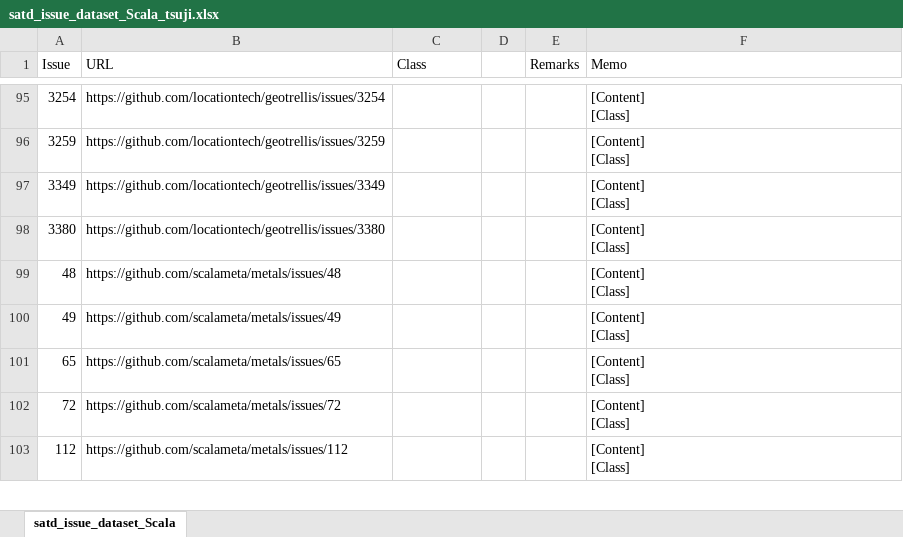
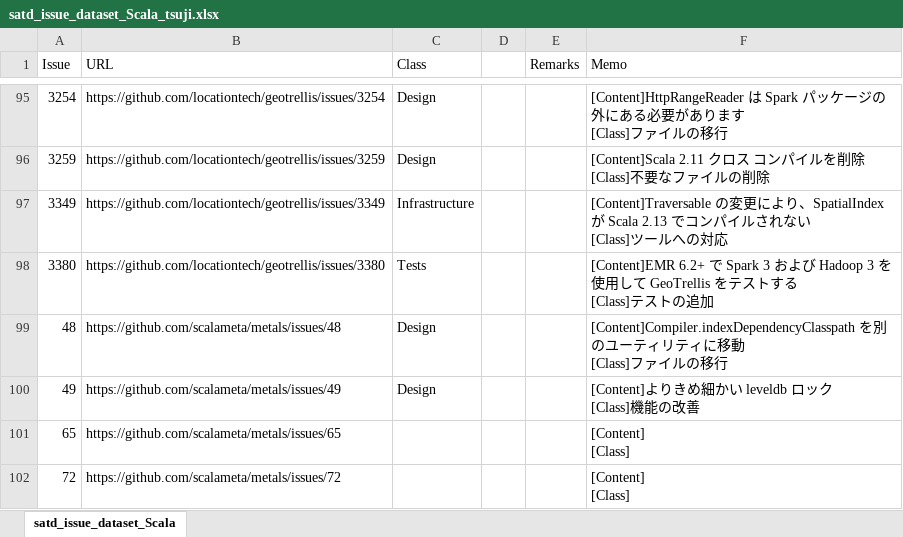
Before and after one commit to 3cywfym/td_dataset, an Excel workbook: satd_issue_dataset_Scala_tsuji.xlsx, sheet satd_issue_dataset_Scala, drawn as a sheet; only a part is shown, gaps mark what is left out; the shorter side is filled out with more unchanged rows; values as stored, in another font and other column widths than the file's, no borders; ↵ is a line break in a cell; the diff covers the shown part only; the diff names each change by its address in the sheet, - before the commit and + after, or states it on an @@ line.

Commit message:
Scala 〜100まで目視

```diff
--- a/satd_issue_dataset_Scala_tsuji.xlsx (sheet satd_issue_dataset_Scala)
+++ b/satd_issue_dataset_Scala_tsuji.xlsx (sheet satd_issue_dataset_Scala)
-C95:C96 (Class): (empty)
+C95:C96 (Class): Design
-F95 (Memo): [Content] ↵ [Class]
+F95 (Memo): [Content]HttpRangeReader は Spark パッケージの外にある必要があります ↵ [Class]ファイルの移行
-F96 (Memo): [Content] ↵ [Class]
+F96 (Memo): [Content]Scala 2.11 クロス コンパイルを削除 ↵ [Class]不要なファイルの削除
-C97 (Class): (empty)
+C97 (Class): Infrastructure
-F97 (Memo): [Content] ↵ [Class]
+F97 (Memo): [Content]Traversable の変更により、SpatialIndex が Scala 2.13 でコンパイルされない ↵ [Class]ツールへの対応
-C98 (Class): (empty)
+C98 (Class): Tests
-F98 (Memo): [Content] ↵ [Class]
+F98 (Memo): [Content]EMR 6.2+ で Spark 3 および Hadoop 3 を使用して GeoTrellis をテストする ↵ [Class]テストの追加
-C99:C100 (Class): (empty)
+C99:C100 (Class): Design
-F99 (Memo): [Content] ↵ [Class]
+F99 (Memo): [Content]Compiler.indexDependencyClasspath を別のユーティリティに移動 ↵ [Class]ファイルの移行
-F100 (Memo): [Content] ↵ [Class]
+F100 (Memo): [Content]よりきめ細かい leveldb ロック ↵ [Class]機能の改善
```
Also changed, not shown: 91 edited cells elsewhere in this sheet.
